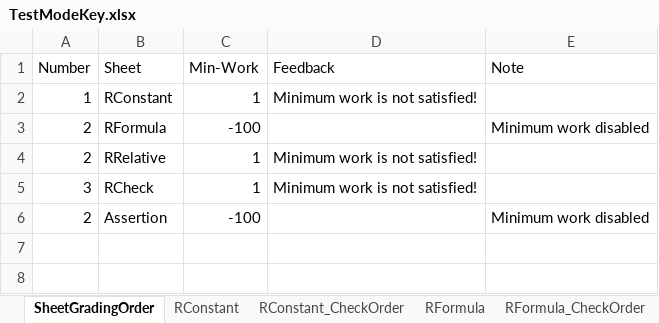
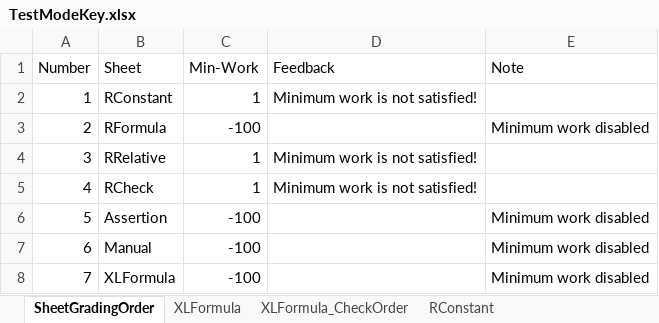
Before and after one commit to cmusv/pysheetgrader-core, an Excel workbook: excel/TestModeKey.xlsx, sheet SheetGradingOrder, drawn as a sheet; values as stored, in another font and other column widths than the file's, no borders; the diff names each change by its address in the sheet, - before the commit and + after, or states it on an @@ line.

```diff
--- a/excel/TestModeKey.xlsx (sheet SheetGradingOrder)
+++ b/excel/TestModeKey.xlsx (sheet SheetGradingOrder)
+sheet tab: XLFormula
+sheet tab: XLFormula_CheckOrder
-A4 (Number): 2
+A4 (Number): 3
-A5 (Number): 3
+A5 (Number): 4
-A6 (Number): 2
+A6 (Number): 5
+row 7: 6 | Manual | -100 |  | Minimum work disabled
+row 8: 7 | XLFormula | -100 |  | Minimum work disabled
```
Also changed, not shown: sheet Assertion_CheckOrder, sheet Assertion, other sheet tabs, excel/TestModeSubmission.xlsx, 4 other files.
